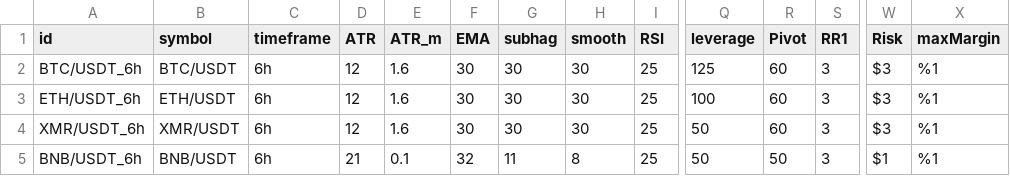
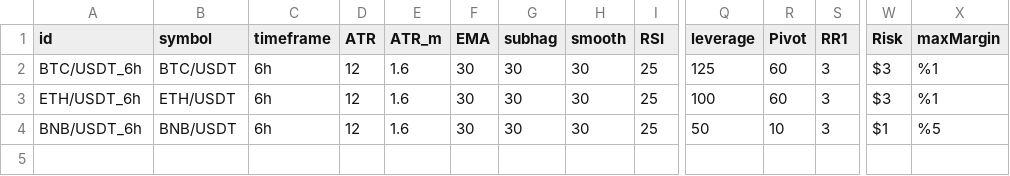
Before and after one commit to vazw/vxma_web, a CSV file: bot_config.csv, drawn as a sheet; only a part is shown, gaps mark what is left out; removed rows and columns are numbered as before the commit, all else as after; rows hold the shown columns only; the diff names each change by its address in the sheet, - before the commit and + after, or states it on an @@ line.

```diff
--- a/bot_config.csv
+++ b/bot_config.csv
-row 4: XMR/USDT_6h | XMR/USDT | 6h | 12 | 1.6 | 30 | 30 | 30 | 25 | 50 | 60 | 3 | $3 | %1
-D4 (ATR): 21
+D4 (ATR): 12
-E4 (ATR_m): 0.1
+E4 (ATR_m): 1.6
-F4 (EMA): 32
+F4 (EMA): 30
-G4 (subhag): 11
+G4 (subhag): 30
-H4 (smooth): 8
+H4 (smooth): 30
-R4 (Pivot): 50
+R4 (Pivot): 10
-X4 (maxMargin): %1
+X4 (maxMargin): %5
```
Also changed, not shown: 3 other files.
